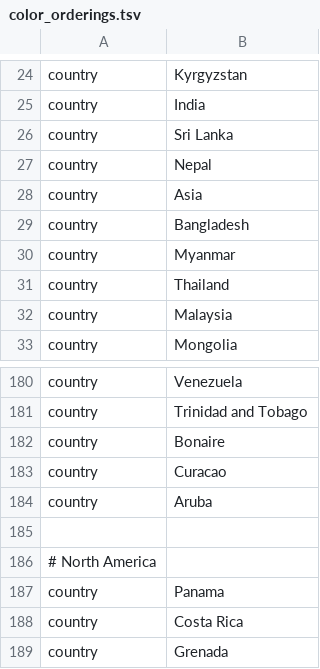
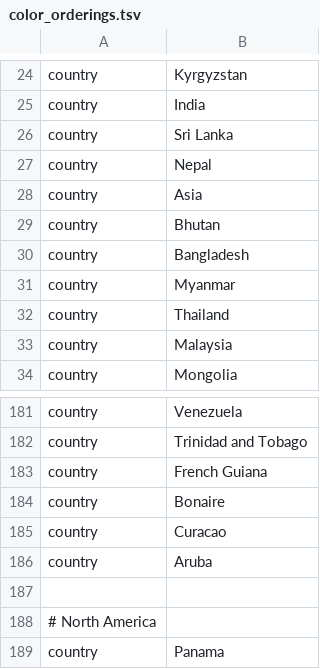
Before and after one commit to nextstrain/norovirus, a TSV file: phylogenetic/defaults/color_orderings.tsv, drawn as a sheet; only a part is shown, gaps mark what is left out; the shorter side is filled out with more unchanged rows.

Commit message:
Phylogenetic: Add a few countries to colors

```diff
--- a/phylogenetic/defaults/color_orderings.tsv
+++ b/phylogenetic/defaults/color_orderings.tsv
@@ -28,2 +28,3 @@ country	Nepal
 country	Asia
+country	Bhutan
 country	Bangladesh
@@ -181,2 +182,3 @@ country	Venezuela
 country	Trinidad and Tobago
+country	French Guiana
 country	Bonaire
```
